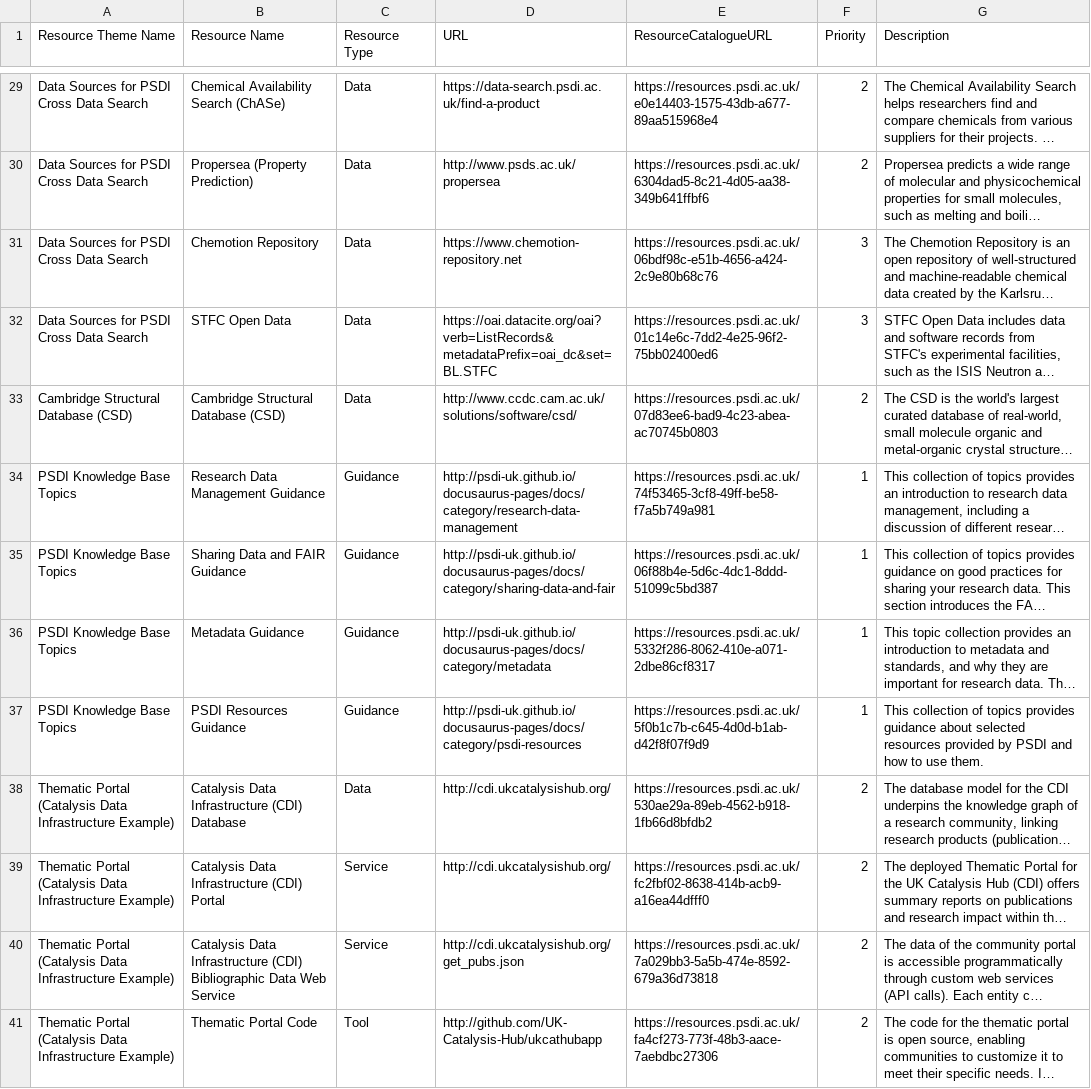
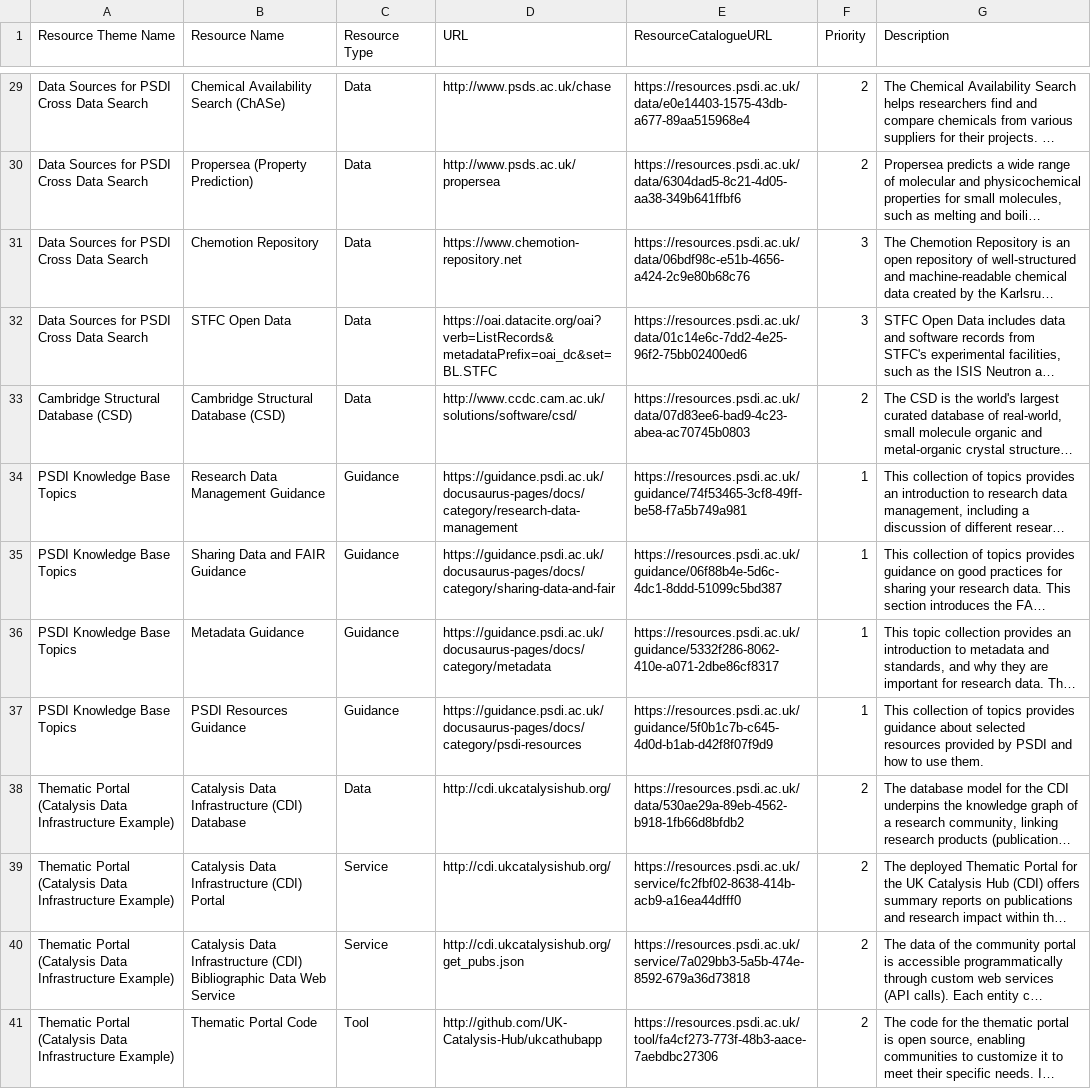
Before and after one commit to PSDI-UK/metadata, a CSV file: resource-catalogue/processed/resources_from_dcat.csv, drawn as a sheet; only a part is shown, gaps mark what is left out; long unchanged cells end in …; the diff covers the shown part only; the diff names each change by its address in the sheet, - before the commit and + after, or states it on an @@ line.

```diff
--- a/resource-catalogue/processed/resources_from_dcat.csv
+++ b/resource-catalogue/processed/resources_from_dcat.csv
-D29 (URL): https://data-search.psdi.ac.uk/find-a-product
+D29 (URL): http://www.psds.ac.uk/chase
-E29 (ResourceCatalogueURL): https://resources.psdi.ac.uk/e0e14403-1575-43db-a677-89aa515968e4
+E29 (ResourceCatalogueURL): https://resources.psdi.ac.uk/data/e0e14403-1575-43db-a677-89aa515968e4
-E30 (ResourceCatalogueURL): https://resources.psdi.ac.uk/6304dad5-8c21-4d05-aa38-349b641ffbf6
+E30 (ResourceCatalogueURL): https://resources.psdi.ac.uk/data/6304dad5-8c21-4d05-aa38-349b641ffbf6
-E31 (ResourceCatalogueURL): https://resources.psdi.ac.uk/06bdf98c-e51b-4656-a424-2c9e80b68c76
+E31 (ResourceCatalogueURL): https://resources.psdi.ac.uk/data/06bdf98c-e51b-4656-a424-2c9e80b68c76
-E32 (ResourceCatalogueURL): https://resources.psdi.ac.uk/01c14e6c-7dd2-4e25-96f2-75bb02400ed6
+E32 (ResourceCatalogueURL): https://resources.psdi.ac.uk/data/01c14e6c-7dd2-4e25-96f2-75bb02400ed6
-E33 (ResourceCatalogueURL): https://resources.psdi.ac.uk/07d83ee6-bad9-4c23-abea-ac70745b0803
+E33 (ResourceCatalogueURL): https://resources.psdi.ac.uk/data/07d83ee6-bad9-4c23-abea-ac70745b0803
-D34 (URL): http://psdi-uk.github.io/docusaurus-pages/docs/category/research-data-management
+D34 (URL): https://guidance.psdi.ac.uk/docusaurus-pages/docs/category/research-data-management
-E34 (ResourceCatalogueURL): https://resources.psdi.ac.uk/74f53465-3cf8-49ff-be58-f7a5b749a981
+E34 (ResourceCatalogueURL): https://resources.psdi.ac.uk/guidance/74f53465-3cf8-49ff-be58-f7a5b749a981
-D35 (URL): http://psdi-uk.github.io/docusaurus-pages/docs/category/sharing-data-and-fair
+D35 (URL): https://guidance.psdi.ac.uk/docusaurus-pages/docs/category/sharing-data-and-fair
-E35 (ResourceCatalogueURL): https://resources.psdi.ac.uk/06f88b4e-5d6c-4dc1-8ddd-51099c5bd387
+E35 (ResourceCatalogueURL): https://resources.psdi.ac.uk/guidance/06f88b4e-5d6c-4dc1-8ddd-51099c5bd387
-D36 (URL): http://psdi-uk.github.io/docusaurus-pages/docs/category/metadata
+D36 (URL): https://guidance.psdi.ac.uk/docusaurus-pages/docs/category/metadata
-E36 (ResourceCatalogueURL): https://resources.psdi.ac.uk/5332f286-8062-410e-a071-2dbe86cf8317
+E36 (ResourceCatalogueURL): https://resources.psdi.ac.uk/guidance/5332f286-8062-410e-a071-2dbe86cf8317
-D37 (URL): http://psdi-uk.github.io/docusaurus-pages/docs/category/psdi-resources
+D37 (URL): https://guidance.psdi.ac.uk/docusaurus-pages/docs/category/psdi-resources
-E37 (ResourceCatalogueURL): https://resources.psdi.ac.uk/5f0b1c7b-c645-4d0d-b1ab-d42f8f07f9d9
+E37 (ResourceCatalogueURL): https://resources.psdi.ac.uk/guidance/5f0b1c7b-c645-4d0d-b1ab-d42f8f07f9d9
-E38 (ResourceCatalogueURL): https://resources.psdi.ac.uk/530ae29a-89eb-4562-b918-1fb66d8bfdb2
+E38 (ResourceCatalogueURL): https://resources.psdi.ac.uk/data/530ae29a-89eb-4562-b918-1fb66d8bfdb2
-E39 (ResourceCatalogueURL): https://resources.psdi.ac.uk/fc2fbf02-8638-414b-acb9-a16ea44dfff0
+E39 (ResourceCatalogueURL): https://resources.psdi.ac.uk/service/fc2fbf02-8638-414b-acb9-a16ea44dfff0
-E40 (ResourceCatalogueURL): https://resources.psdi.ac.uk/7a029bb3-5a5b-474e-8592-679a36d73818
+E40 (ResourceCatalogueURL): https://resources.psdi.ac.uk/service/7a029bb3-5a5b-474e-8592-679a36d73818
-E41 (ResourceCatalogueURL): https://resources.psdi.ac.uk/fa4cf273-773f-48b3-aace-7aebdbc27306
+E41 (ResourceCatalogueURL): https://resources.psdi.ac.uk/tool/fa4cf273-773f-48b3-aace-7aebdbc27306
```
Also changed, not shown: 73 edited cells elsewhere in this file, resource-catalogue/processed/resources_themes_from_dcat.csv, 3 other files.
